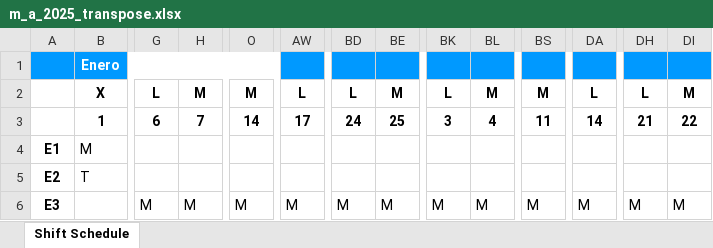
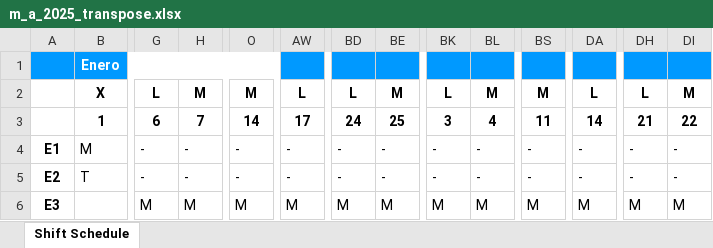
Before and after one commit to mguerrerof/shift-planner, an Excel workbook: notebooks/samples/m_a_2025_transpose.xlsx, sheet Shift Schedule, drawn as a sheet; only a part is shown, gaps mark what is left out; values as stored, in another font and other column widths than the file's, no borders; removed rows and columns are numbered as before the commit, all else as after; rows hold the shown columns only; the diff covers the shown part only; the diff names each change by its address in the sheet, - before the commit and + after, or states it on an @@ line.

```diff
--- a/notebooks/samples/m_a_2025_transpose.xlsx (sheet Shift Schedule)
+++ b/notebooks/samples/m_a_2025_transpose.xlsx (sheet Shift Schedule)
-G4:G5: (empty)
+G4:G5: -
-H4:H5: (empty)
+H4:H5: -
-O4:O5: (empty)
+O4:O5: -
-AW4:AW5: (empty)
+AW4:AW5: -
-BD4:BD5: (empty)
+BD4:BD5: -
-BE4:BE5: (empty)
+BE4:BE5: -
-BK4:BK5: (empty)
+BK4:BK5: -
-BL4:BL5: (empty)
+BL4:BL5: -
-BS4:BS5: (empty)
+BS4:BS5: -
-DA4:DA5: (empty)
+DA4:DA5: -
-DH4:DH5: (empty)
+DH4:DH5: -
-DI4:DI5: (empty)
+DI4:DI5: -
-row 6: E3 |  | M | M | M | M | M | M | M | M | M | M | M | M
+row 6: E3 |  | M | M | M | M | M | M | M | M | M | M | M | M
```
Also changed, not shown: 376 edited cells elsewhere in this sheet, notebooks/samples/m_a_2025.xlsx, 4 other files.
